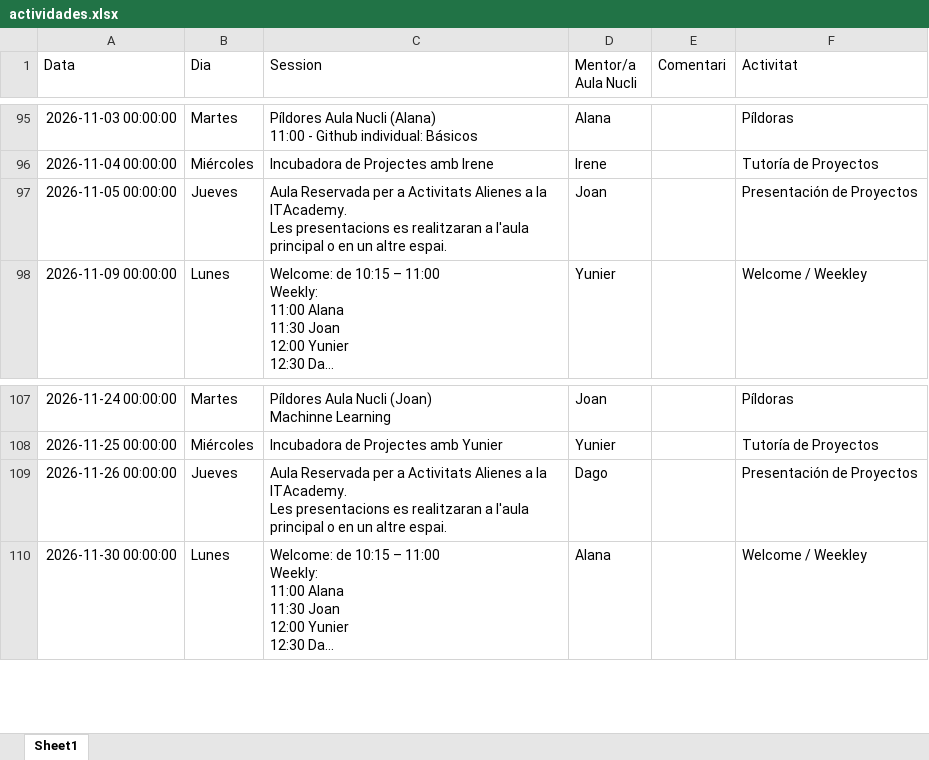
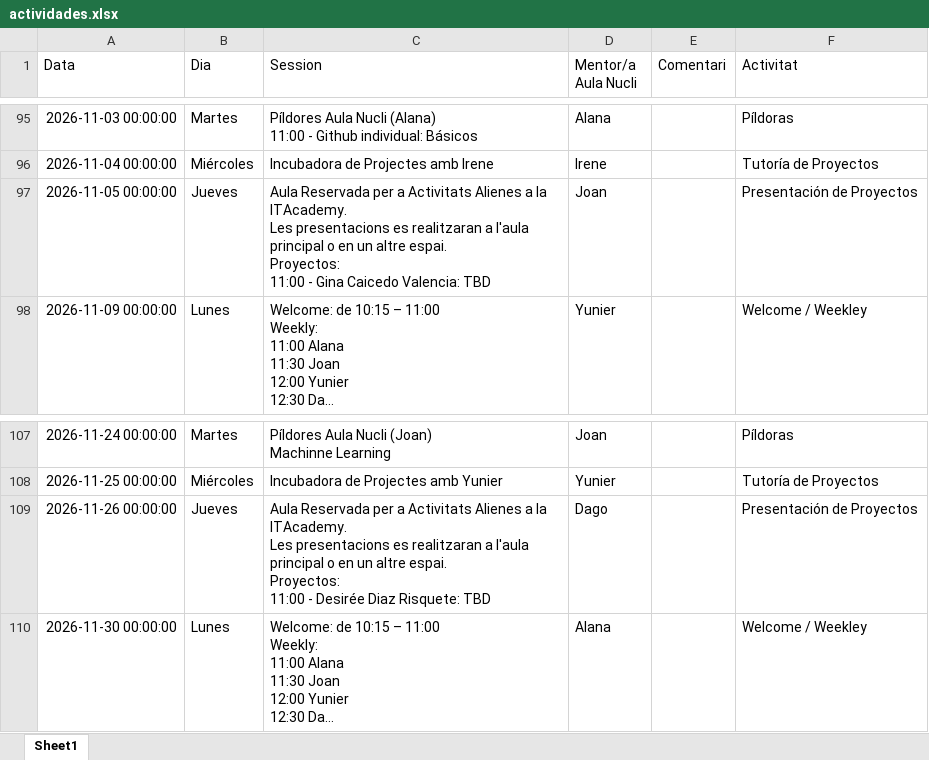
Before and after one commit to alanaolivieri/P2P-ITA, an Excel workbook: data/actividades.xlsx, sheet Sheet1, drawn as a sheet; only a part is shown, gaps mark what is left out; long unchanged cells end in …; values as stored, in another font and other column widths than the file's, no borders; ↵ is a line break in a cell; the diff names each change by its address in the sheet, - before the commit and + after, or states it on an @@ line.

```diff
--- a/data/actividades.xlsx (sheet Sheet1)
+++ b/data/actividades.xlsx (sheet Sheet1)
-C97 (Session): …altre espai.
+C97 (Session): …altre espai. ↵ Proyectos: ↵ 11:00 - Gina Caicedo Valencia: TBD
-C109 (Session): …altre espai.
+C109 (Session): …altre espai. ↵ Proyectos: ↵ 11:00 - Desirée Diaz Risquete: TBD
```
Also changed, not shown: data/p2p_latest.xlsx.
